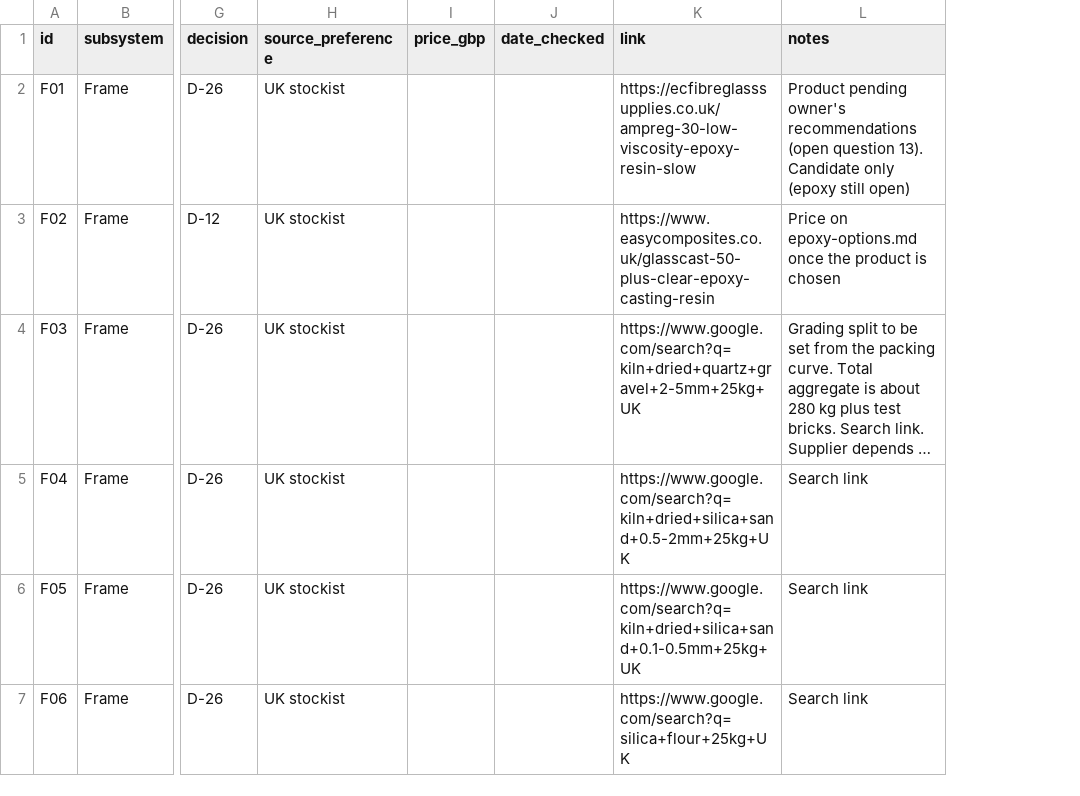
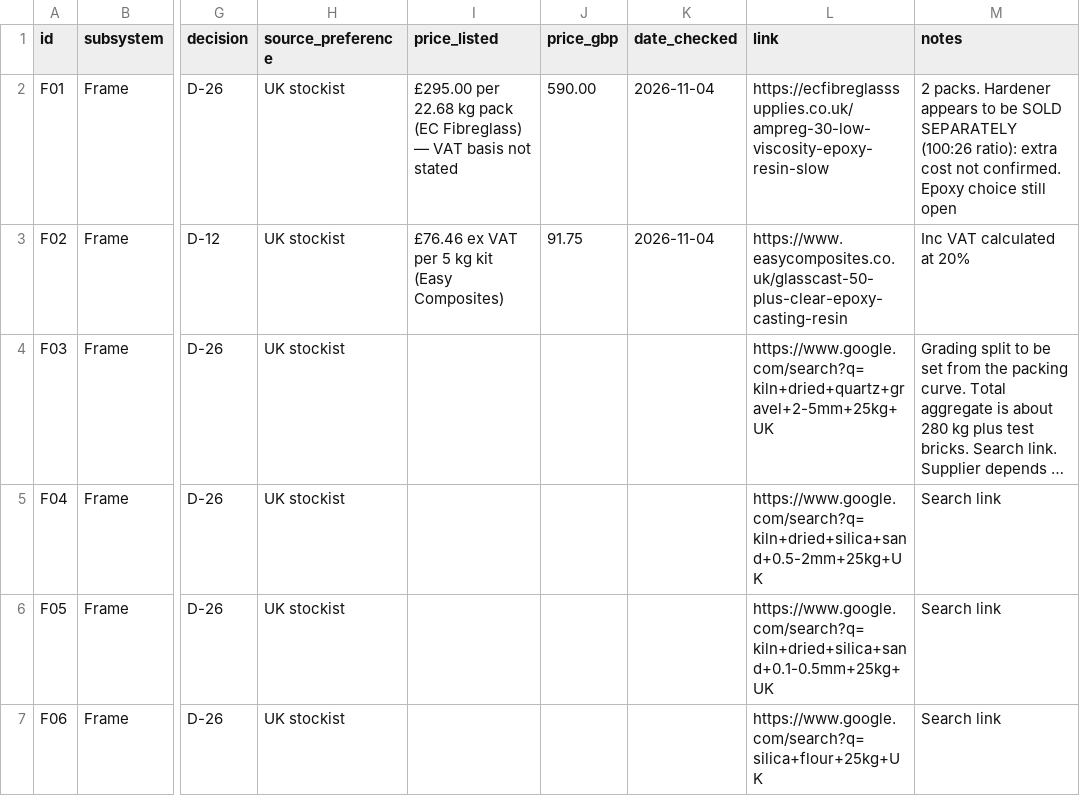
Before and after one commit to yousef-chitani/Type_0_CNC, a CSV file: docs/bom.csv, drawn as a sheet; only a part is shown, gaps mark what is left out; long unchanged cells end in …; addresses are those after the commit; the diff covers the shown part only; the diff names each change by its address in the sheet, - before the commit and + after, or states it on an @@ line.

```diff
--- a/docs/bom.csv
+++ b/docs/bom.csv
+column I (price_listed), rows 2-3: £295.00 per 22.68 kg pack (EC Fibreglass) — VAT basis not stated | £76.46 ex VAT per 5 kg kit (Easy Composites)
-J2 (price_gbp): (empty)
+J2 (price_gbp): 590.00
-K2:K3 (date_checked): (empty)
+K2:K3 (date_checked): 2026-11-04
-M2 (notes): Product pending owner's recommendations (open question 13). Candidate only (epoxy still open)
+M2 (notes): 2 packs. Hardener appears to be SOLD SEPARATELY (100:26 ratio): extra cost not confirmed. Epoxy choice still open
-J3 (price_gbp): (empty)
+J3 (price_gbp): 91.75
-M3 (notes): Price on epoxy-options.md once the product is chosen
+M3 (notes): Inc VAT calculated at 20%
```
Also changed, not shown: 31 edited cells elsewhere in this file, 1 other file.
